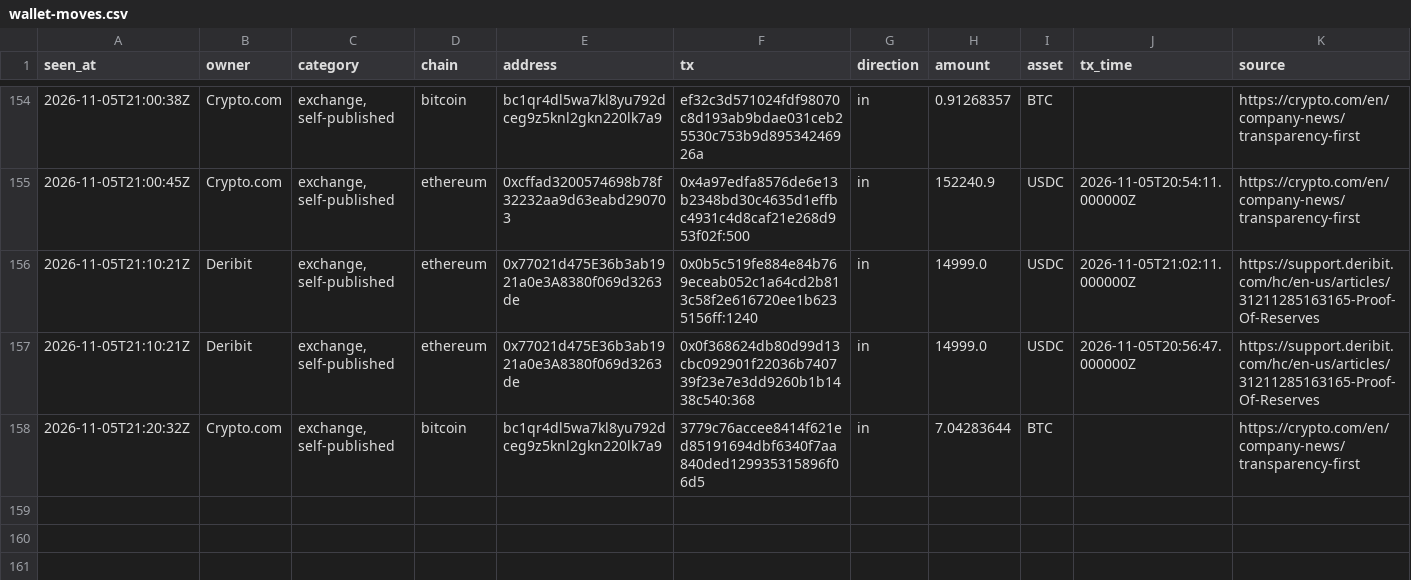
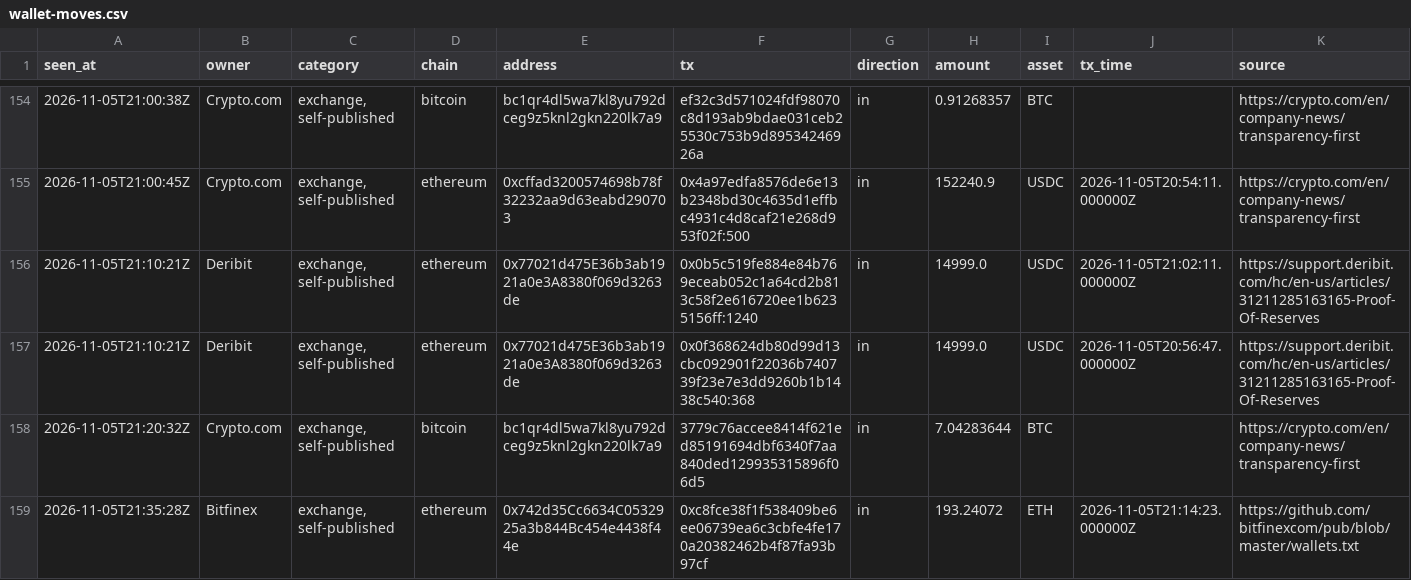
Before and after one commit to hpintojr/crypto-scanner, a CSV file: data/wallet-moves.csv, drawn as a sheet; only a part is shown, gaps mark what is left out.

```diff
--- a/data/wallet-moves.csv
+++ b/data/wallet-moves.csv
@@ -158 +158,2 @@ seen_at,owner,category,chain,address,tx,direction,amount,asset,tx_time,source
 2026-11-05T21:20:32Z,Crypto.com,"exchange, self-published",bitcoin,bc1qr4dl5wa7kl8yu792dceg9z5knl2gkn220lk7a9,3779c76accee8414f621ed85191694dbf6340f7aa840ded129935315896f06d5,in,7.04283644,BTC,,https://crypto.com/en/company-news/transparency-first
+2026-11-05T21:35:28Z,Bitfinex,"exchange, self-published",ethereum,0x742d35Cc6634C0532925a3b844Bc454e4438f44e,0xc8fce38f1f538409be6ee06739ea6c3cbfe4fe170a20382462b4f87fa93b97cf,in,193.24072,ETH,2026-11-05T21:14:23.000000Z,https://github.com/bitfinexcom/pub/blob/master/wallets.txt
```
Also changed, not shown: 5 other files.
